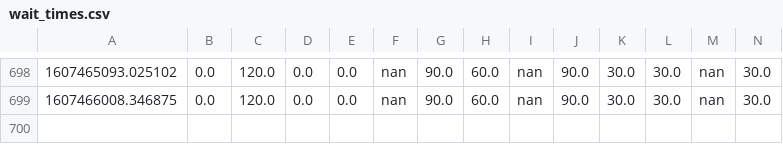
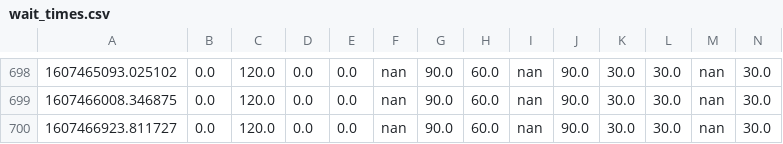
Before and after one commit to juliennelachance/CoVID_Wait_Times_NYC, a CSV file: wait_times.csv, drawn as a sheet; only a part is shown, gaps mark what is left out; rows hold the shown columns only; the diff names each change by its address in the sheet, - before the commit and + after, or states it on an @@ line.

```diff
--- a/wait_times.csv
+++ b/wait_times.csv
+row 700: 1607466923.811727 | 0.0 | 120.0 | 0.0 | 0.0 | nan | 90.0 | 60.0 | nan | 90.0 | 30.0 | 30.0 | nan | 30.0
```
Also changed, not shown: 2 other files.
